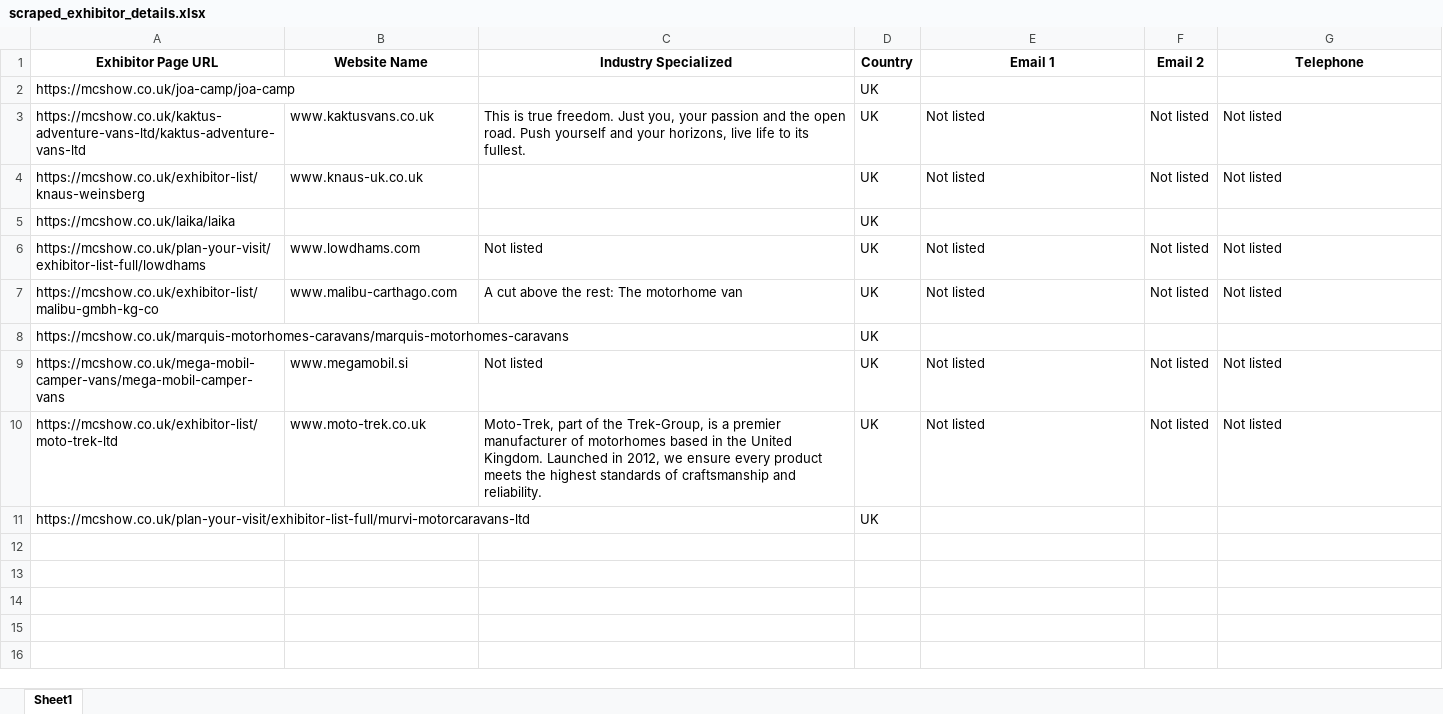
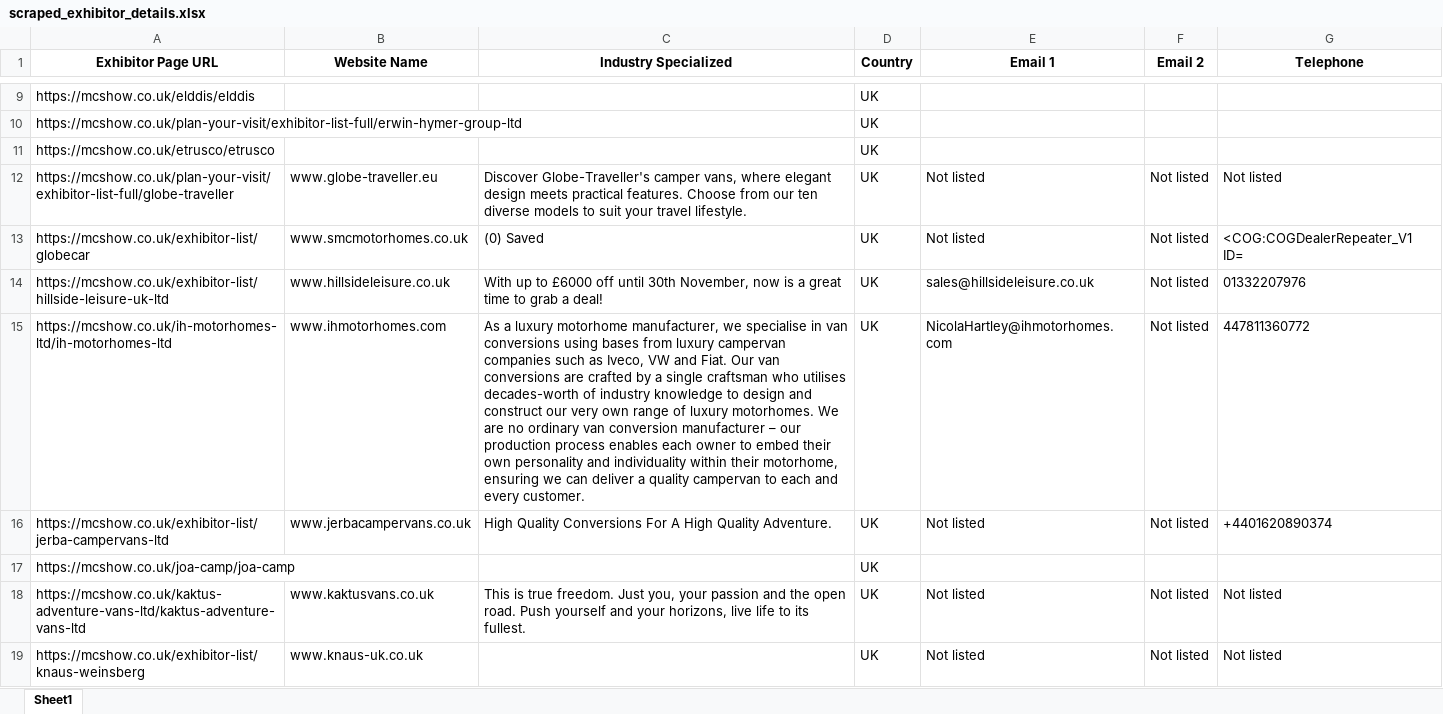
Before and after one commit to MoyasiGinko/Web-Data-Scrapping, an Excel workbook: scrapped_data/scraped_exhibitor_details.xlsx, sheet Sheet1, drawn as a sheet; only a part is shown, gaps mark what is left out; the shorter side is filled out with more unchanged rows; values as stored, in another font and other column widths than the file's, no borders; the diff covers the shown part only; the diff names each change by its address in the sheet, - before the commit and + after, or states it on an @@ line.

```diff
--- a/scrapped_data/scraped_exhibitor_details.xlsx (sheet Sheet1)
+++ b/scrapped_data/scraped_exhibitor_details.xlsx (sheet Sheet1)
+row 9: https://mcshow.co.uk/elddis/elddis |  |  | UK
+row 10: https://mcshow.co.uk/plan-your-visit/exhibitor-list-full/erwin-hymer-group-ltd |  |  | UK
+row 11: https://mcshow.co.uk/etrusco/etrusco |  |  | UK
+row 12: https://mcshow.co.uk/plan-your-visit/exhibitor-list-full/globe-traveller | www.globe-traveller.eu | Discover Globe-Traveller's camper vans, where elegant design meets practical features. Choose from our ten diverse models to suit your travel lifestyle. | UK | Not listed | Not listed | Not listed
+row 13: https://mcshow.co.uk/exhibitor-list/globecar | www.smcmotorhomes.co.uk | (0) Saved | UK | Not listed | Not listed | <COG:COGDealerRepeater_V1 ID=
+row 14: https://mcshow.co.uk/exhibitor-list/hillside-leisure-uk-ltd | www.hillsideleisure.co.uk | With up to £6000 off until 30th November, now is a great time to grab a deal! | UK | sales@hillsideleisure.co.uk | Not listed | 01332207976
+row 15: https://mcshow.co.uk/ih-motorhomes-ltd/ih-motorhomes-ltd | www.ihmotorhomes.com | As a luxury motorhome manufacturer, we specialise in van conversions using bases from luxury campervan companies such as Iveco, VW and Fiat. Our van conversions are crafted by a single craftsman who utilises decades-worth of industry knowledge to design and construct our very own range of luxury motorhomes. We are no ordinary van conversion manufacturer – our production process enables each owner to embed their own personality and individuality within their motorhome, ensuring we can deliver a quality campervan to each and every customer. | UK | NicolaHartley@ihmotorhomes.com | Not listed | 447811360772
+row 16: https://mcshow.co.uk/exhibitor-list/jerba-campervans-ltd | www.jerbacampervans.co.uk | High Quality Conversions For A High Quality Adventure. | UK | Not listed | Not listed | +4401620890374
```
Also changed, not shown: 7 added rows elsewhere in this sheet, raw_links.xlsx, scrapped_data/exhibitor_website_links.xlsx, 1 other file.
